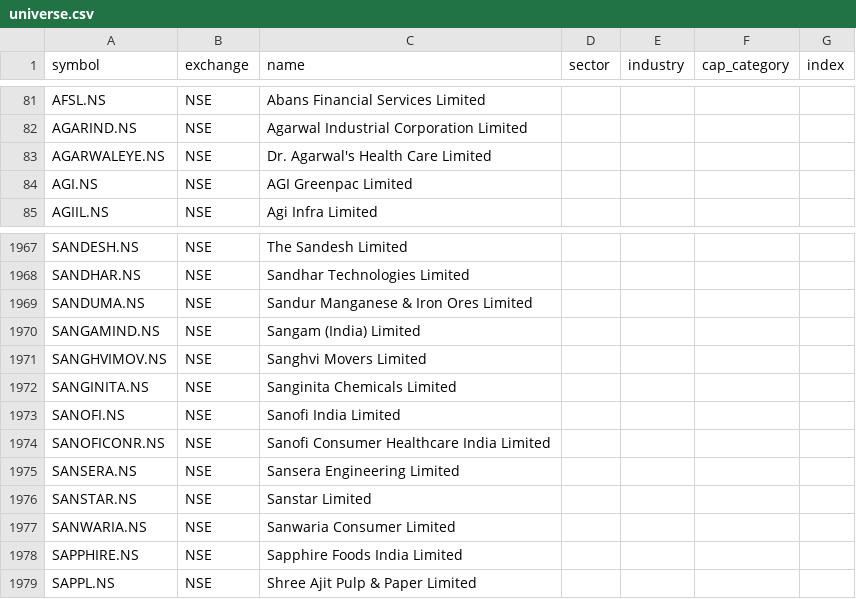
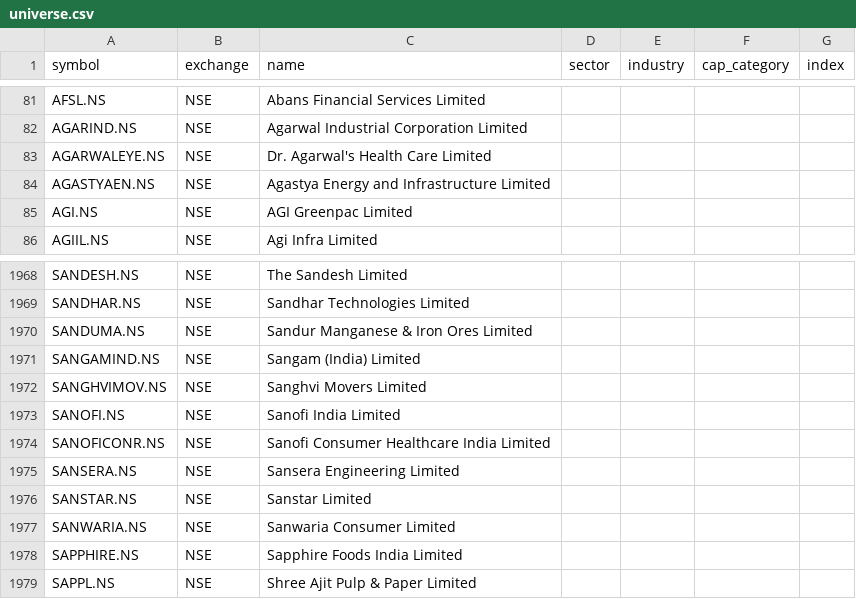
Before and after one commit to djjay0786-tech/Stocksob-fvg-telegram-scanner, a CSV file: universe.csv, drawn as a sheet; only a part is shown, gaps mark what is left out; removed rows and columns are numbered as before the commit, all else as after; the diff names each change by its address in the sheet, - before the commit and + after, or states it on an @@ line.

```diff
--- a/universe.csv
+++ b/universe.csv
+row 84: AGASTYAEN.NS | NSE | Agastya Energy and Infrastructure Limited
-row 1972: SANGINITA.NS | NSE | Sanginita Chemicals Limited
```
